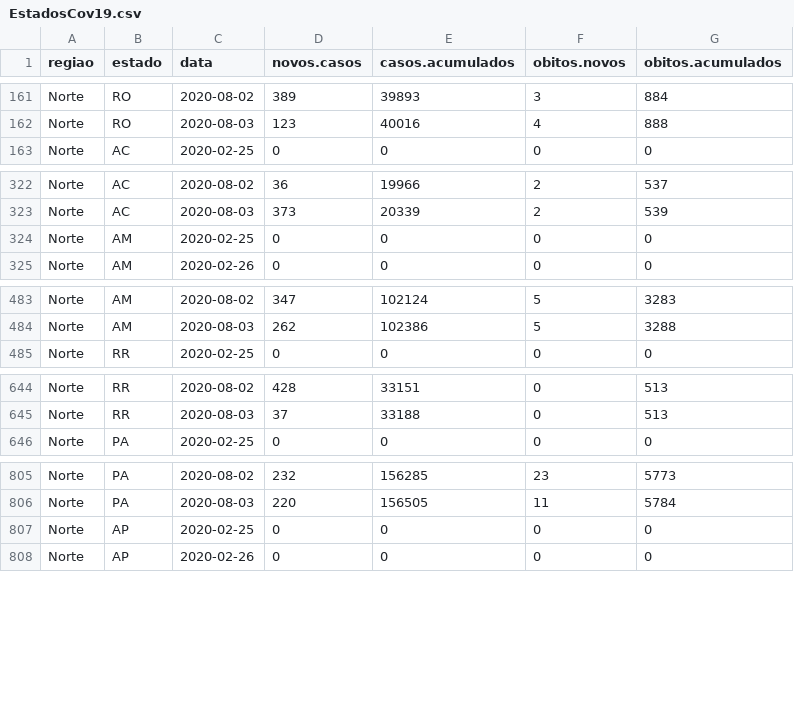
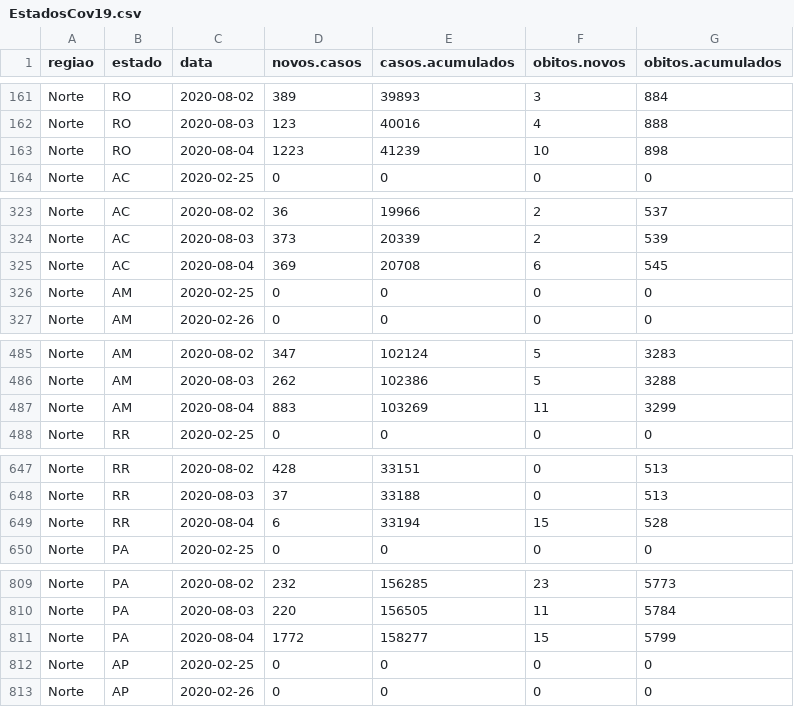
Before and after one commit to covid19br/reports, a CSV file: dados/EstadosCov19.csv, drawn as a sheet; only a part is shown, gaps mark what is left out; the diff covers the shown part only; the diff names each change by its address in the sheet, - before the commit and + after, or states it on an @@ line.

Commit message:
atualizado com dados de hoje baixados do painel do MS, dados brutos agora estão compactados

```diff
--- a/dados/EstadosCov19.csv
+++ b/dados/EstadosCov19.csv
+row 163: Norte | RO | 2020-08-04 | 1223 | 41239 | 10 | 898
+row 325: Norte | AC | 2020-08-04 | 369 | 20708 | 6 | 545
+row 487: Norte | AM | 2020-08-04 | 883 | 103269 | 11 | 3299
+row 649: Norte | RR | 2020-08-04 | 6 | 33194 | 15 | 528
+row 811: Norte | PA | 2020-08-04 | 1772 | 158277 | 15 | 5799
```
Also changed, not shown: 22 added rows elsewhere in this file, dados/BrasilCov19.csv, 1 other file.
